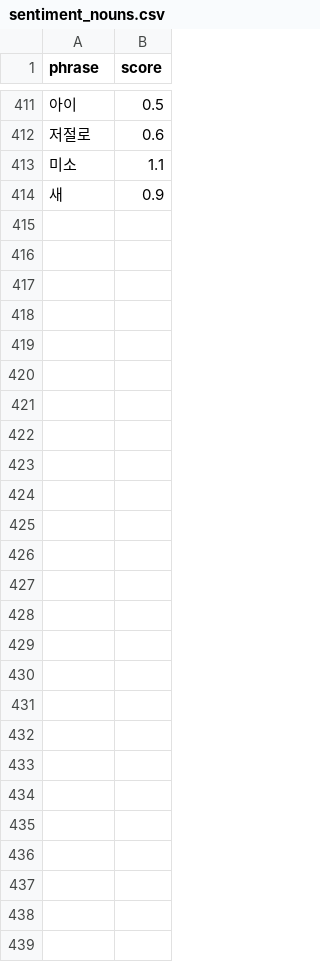
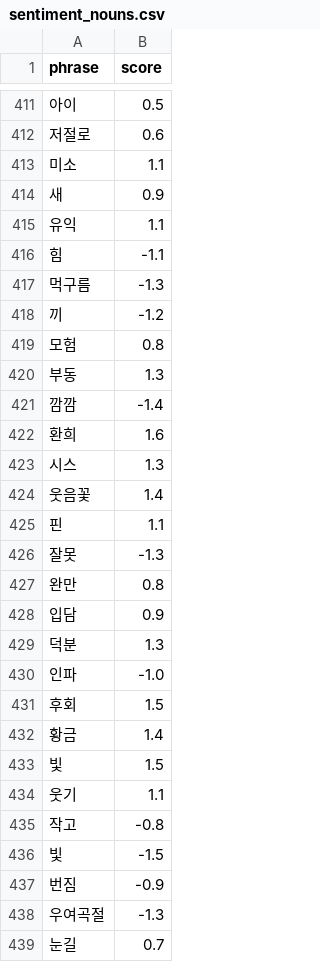
Before and after one commit to gayoonchoi/GradioNaverSentiment, a CSV file: dic/sentiment_nouns.csv, drawn as a sheet; only a part is shown, gaps mark what is left out.

```diff
--- a/dic/sentiment_nouns.csv
+++ b/dic/sentiment_nouns.csv
@@ -414 +414,26 @@ phrase,score
 새,0.9
+유익,1.1
+힘,-1.1
+먹구름,-1.3
+끼,-1.2
+모험,0.8
+부동,1.3
+깜깜,-1.4
+환희,1.6
+시스,1.3
+웃음꽃,1.4
+핀,1.1
+잘못,-1.3
+완만,0.8
+입담,0.9
+덕분,1.3
+인파,-1.0
+후회,1.5
+황금,1.4
+빛,1.5
+웃기,1.1
+작고,-0.8
+빛,-1.5
+번짐,-0.9
+우여곡절,-1.3
+눈길,0.7
```
Also changed, not shown: dic/adjectives.csv, dic/amplifiers.csv, 4 other files.
